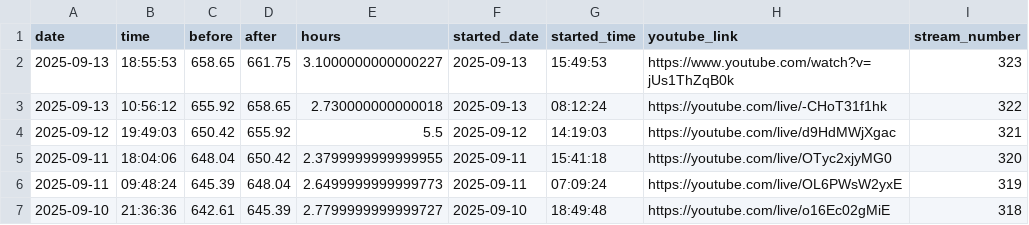
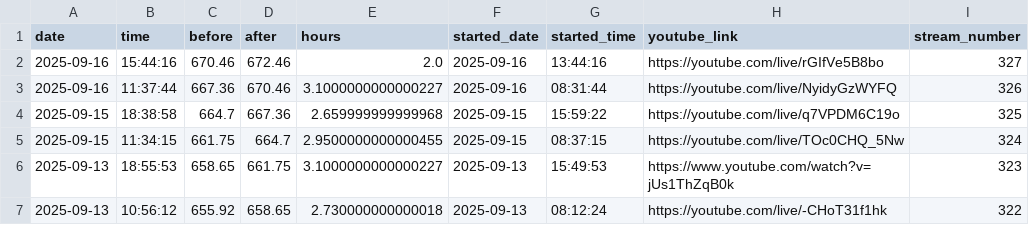
Before and after one commit to BriceChivu/Mandarin-progression, a CSV file: streaming_sessions.csv, drawn as a sheet; only a part is shown; the shorter side is filled out with more unchanged rows; the diff names each change by its address in the sheet, - before the commit and + after, or states it on an @@ line.

```diff
--- a/streaming_sessions.csv
+++ b/streaming_sessions.csv
+row 2: 2025-09-16 | 15:44:16 | 670.46 | 672.46 | 2.0 | 2025-09-16 | 13:44:16 | https://youtube.com/live/rGIfVe5B8bo | 327
+row 3: 2025-09-16 | 11:37:44 | 667.36 | 670.46 | 3.1000000000000227 | 2025-09-16 | 08:31:44 | https://youtube.com/live/NyidyGzWYFQ | 326
+row 4: 2025-09-15 | 18:38:58 | 664.7 | 667.36 | 2.659999999999968 | 2025-09-15 | 15:59:22 | https://youtube.com/live/q7VPDM6C19o | 325
+row 5: 2025-09-15 | 11:34:15 | 661.75 | 664.7 | 2.9500000000000455 | 2025-09-15 | 08:37:15 | https://youtube.com/live/TOc0CHQ_5Nw | 324
```
Also changed, not shown: daily_summary.csv, 7 other files.
